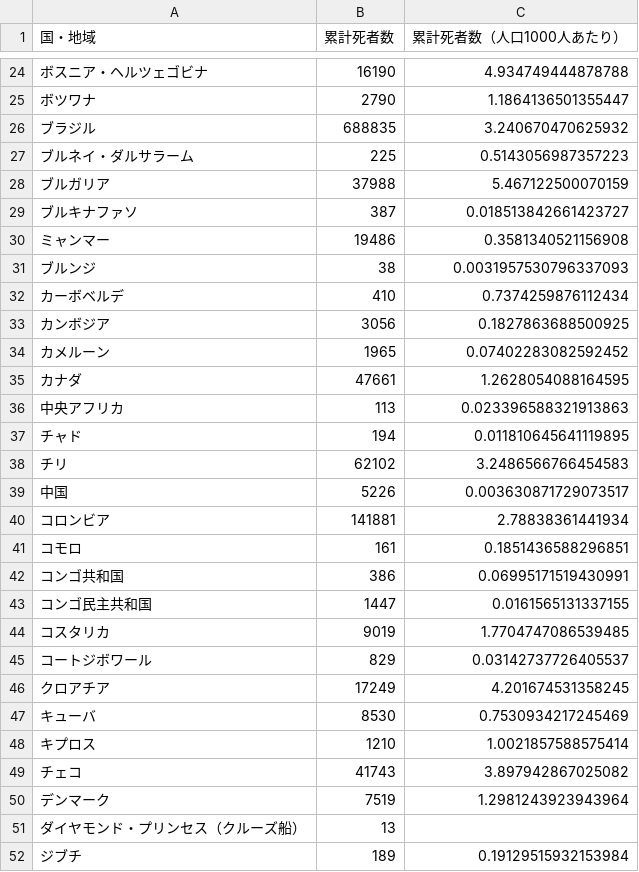
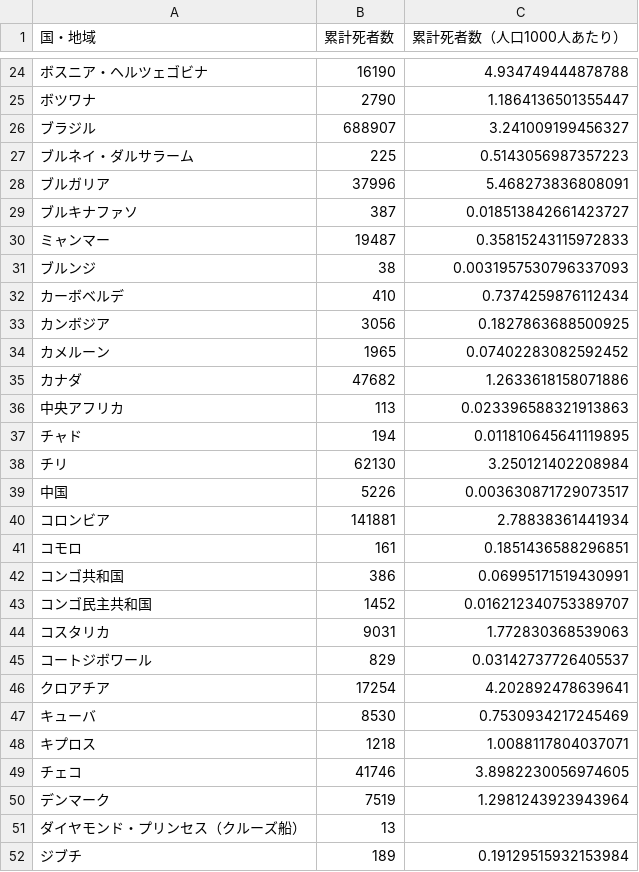
Before and after one commit to AnnaNishino/data-studio, a CSV file: data/for_gds/deaths_card.csv, drawn as a sheet; only a part is shown, gaps mark what is left out; the diff covers the shown part only.

```diff
--- a/data/for_gds/deaths_card.csv
+++ b/data/for_gds/deaths_card.csv
@@ -25,7 +25,7 @@
 ボツワナ,2790,1.1864136501355447
-ブラジル,688835,3.240670470625932
+ブラジル,688907,3.241009199456327
 ブルネイ・ダルサラーム,225,0.5143056987357223
-ブルガリア,37988,5.467122500070159
+ブルガリア,37996,5.468273836808091
 ブルキナファソ,387,0.018513842661423727
-ミャンマー,19486,0.3581340521156908
+ミャンマー,19487,0.35815243115972833
 ブルンジ,38,0.0031957530796337093
@@ -34,6 +34,6 @@
 カメルーン,1965,0.07402283082592452
-カナダ,47661,1.2628054088164595
+カナダ,47682,1.2633618158071886
 中央アフリカ,113,0.023396588321913863
 チャド,194,0.011810645641119895
-チリ,62102,3.2486566766454583
+チリ,62130,3.250121402208984
 中国,5226,0.003630871729073517
@@ -42,9 +42,9 @@
 コンゴ共和国,386,0.06995171519430991
-コンゴ民主共和国,1447,0.0161565131337155
-コスタリカ,9019,1.7704747086539485
+コンゴ民主共和国,1452,0.016212340753389707
+コスタリカ,9031,1.772830368539063
 コートジボワール,829,0.03142737726405537
-クロアチア,17249,4.201674531358245
+クロアチア,17254,4.202892478639641
 キューバ,8530,0.7530934217245469
-キプロス,1210,1.0021857588575414
-チェコ,41743,3.897942867025082
+キプロス,1218,1.0088117804037071
+チェコ,41746,3.8982230056974605
 デンマーク,7519,1.2981243923943964
```
Also changed, not shown: 76 edited cells elsewhere in this file, data/deaths.csv, data/for_gds/confirmed_card.csv, 5 other files.
